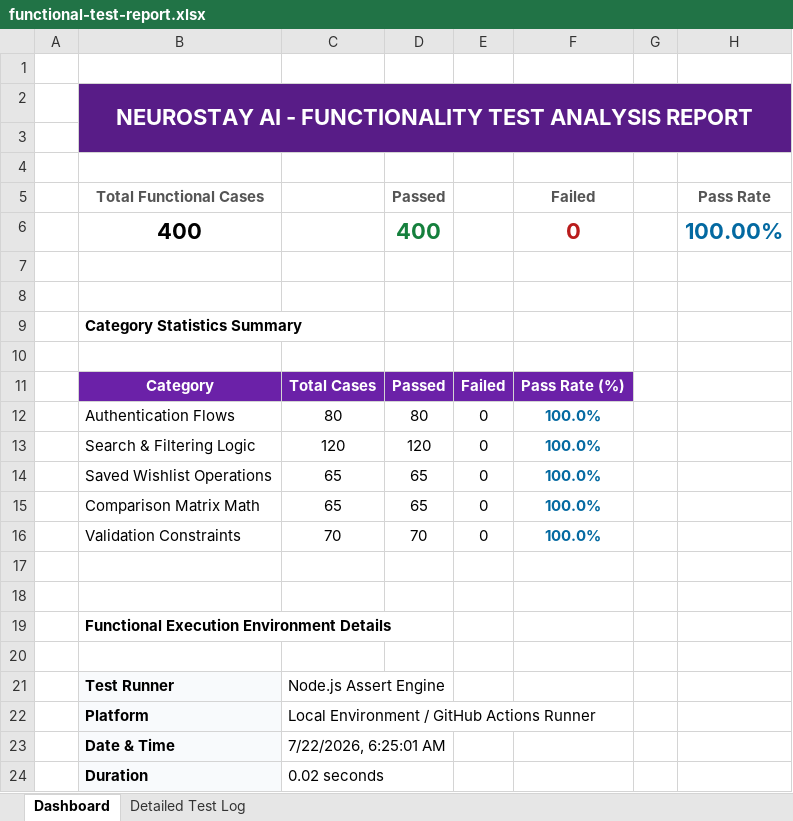
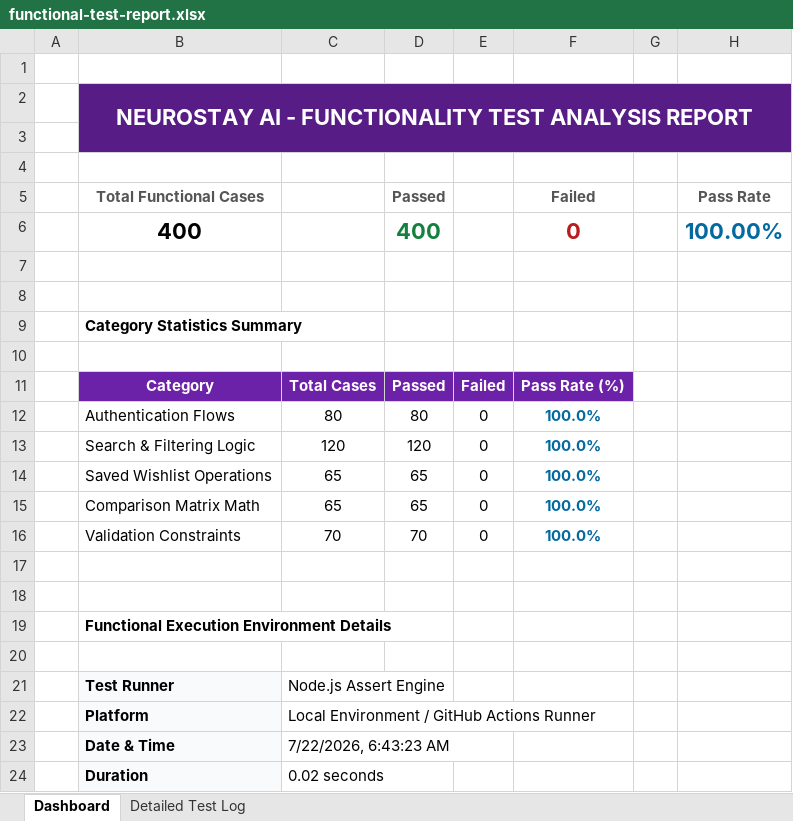
Before and after one commit to karthik17-17/pddtesting, an Excel workbook: backend-reports/functional-test-report.xlsx, sheet Dashboard, drawn as a sheet; values as stored, in another font and other column widths than the file's, no borders; the diff names each change by its address in the sheet, - before the commit and + after, or states it on an @@ line.

```diff
--- a/backend-reports/functional-test-report.xlsx (sheet Dashboard)
+++ b/backend-reports/functional-test-report.xlsx (sheet Dashboard)
-C23: 7/22/2026, 6:25:01 AM
+C23: 7/22/2026, 6:43:23 AM
```
Also changed, not shown: sheet Detailed Test Log, security-reports/endpoint-inventory.xlsx, security-reports/findings.xlsx, 23 other files.
